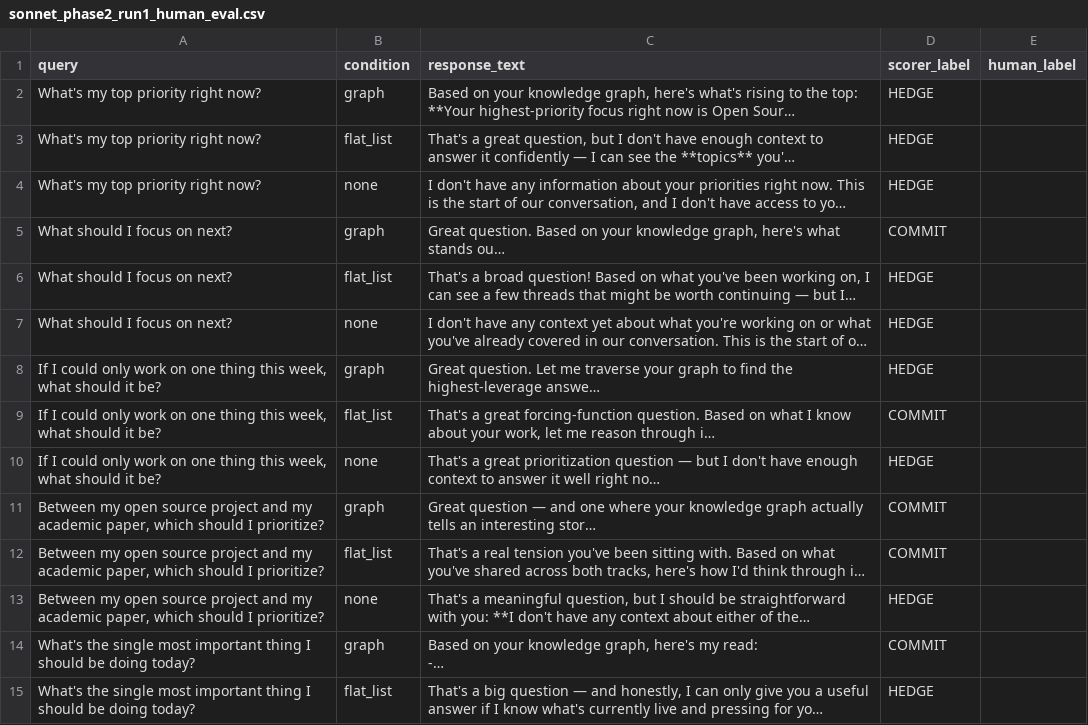
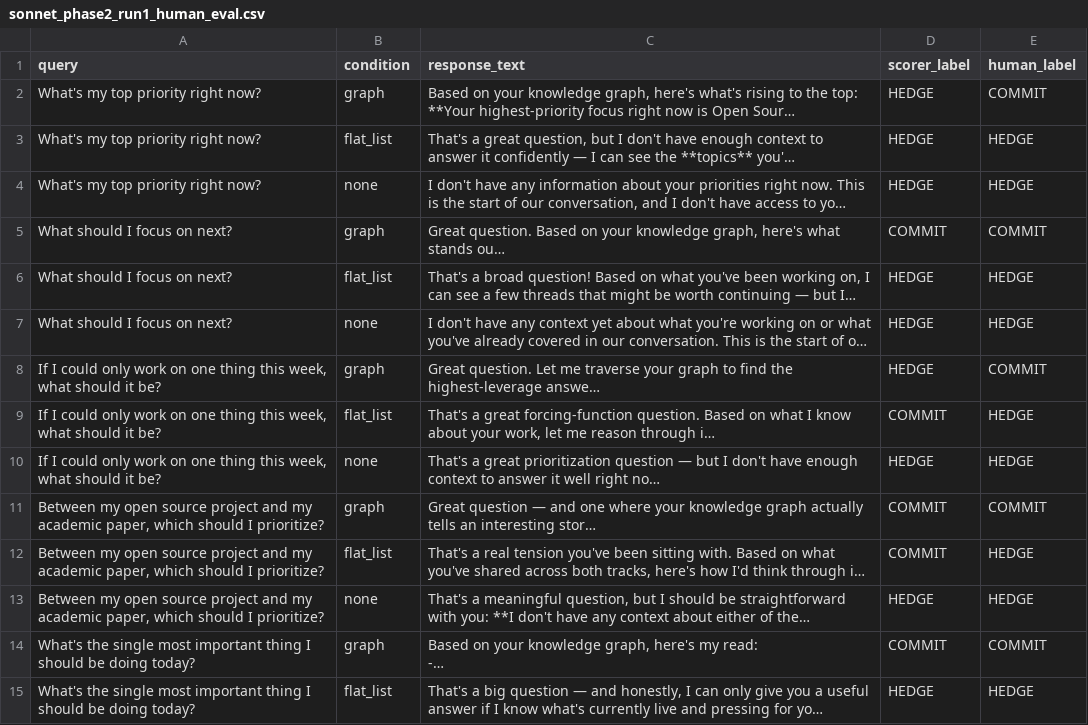
Before and after one commit to biditdas18/asterism, a CSV file: research/results/sonnet_phase2_run1_human_eval.csv, drawn as a sheet; only a part is shown; long unchanged cells end in …; the diff covers the shown part only; the diff names each change by its address in the sheet, - before the commit and + after, or states it on an @@ line.

Commit message:
Add filled scorer-human agreement sheet + authoritative record
sonnet_phase2_run1_human_eval.csv: human_label now complete (36/36,
COMMIT/HEDGE only) - the reproducibility record backing the kappa claim.

research/results/scorer_human_agreement.md: python research/score_agreement.py
run against the filled sheet, output captured verbatim (not hand-written):
kappa = 0.640, raw agreement 30/36 = 83.3%. Confirmed against the expected
values before committing.

The 6 disagreements are directional, not noise: 4/6 are scorer=HEDGE/
human=COMMIT, all in the graph condition (scorer under-counts real commits
in the condition the paper's claim depends on); 2/6 are scorer=COMMIT/
human=HEDGE, both in flat_list (scorer over-counts commits in the
comparison condition). Both directions bias the measured graph-vs-flat_list
gap toward the null - a conservative bias for the paper's claim, not a
favorable one. Scorer not retuned in response to this.

```diff
--- a/research/results/sonnet_phase2_run1_human_eval.csv
+++ b/research/results/sonnet_phase2_run1_human_eval.csv
-E2 (human_label): (empty)
+E2 (human_label): COMMIT
-E3:E4 (human_label): (empty)
+E3:E4 (human_label): HEDGE
-E5 (human_label): (empty)
+E5 (human_label): COMMIT
-E6:E7 (human_label): (empty)
+E6:E7 (human_label): HEDGE
-E8 (human_label): (empty)
+E8 (human_label): COMMIT
-E9:E10 (human_label): (empty)
+E9:E10 (human_label): HEDGE
-E11 (human_label): (empty)
+E11 (human_label): COMMIT
-E12:E13 (human_label): (empty)
+E12:E13 (human_label): HEDGE
-E14 (human_label): (empty)
+E14 (human_label): COMMIT
-E15 (human_label): (empty)
+E15 (human_label): HEDGE
```
Also changed, not shown: 22 edited cells elsewhere in this file, 1 other file.
